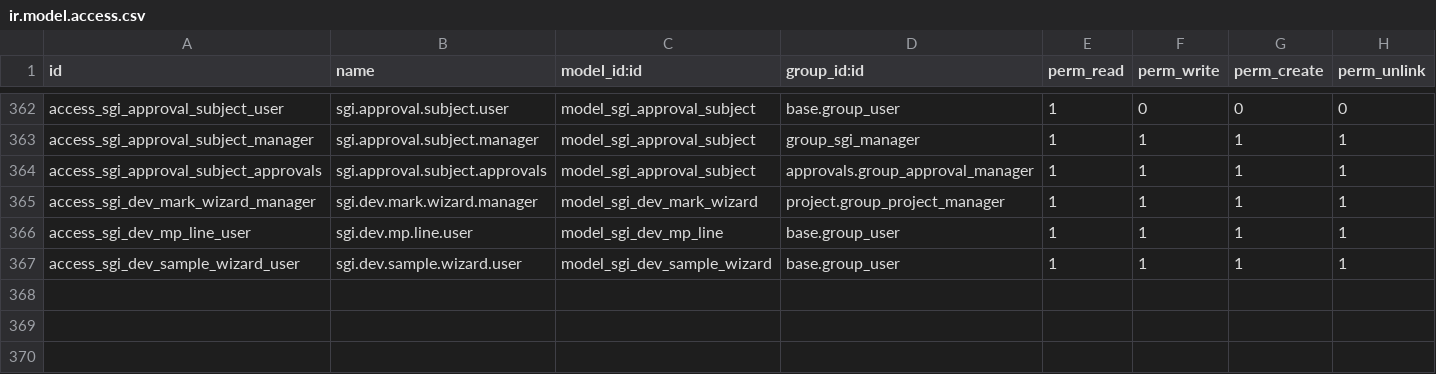
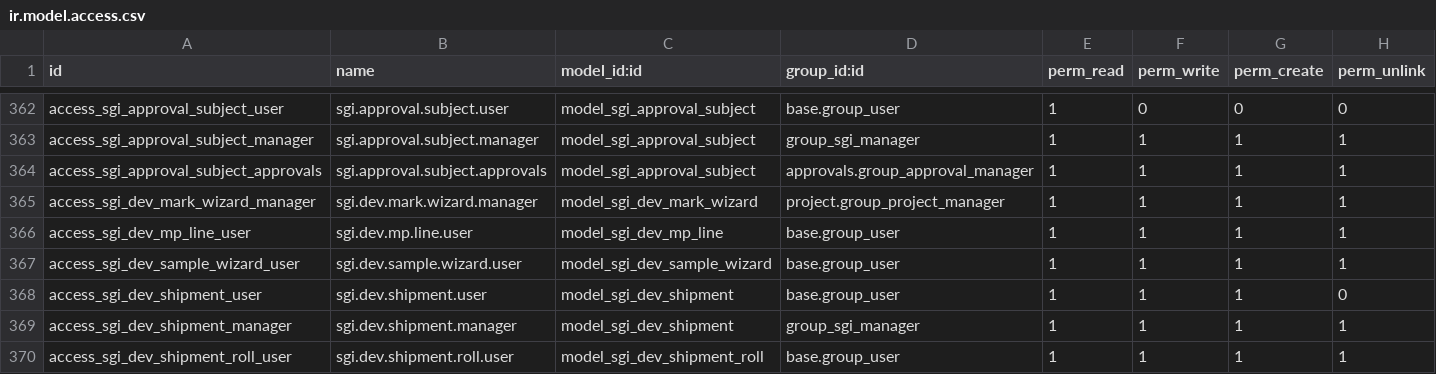
Before and after one commit to quimibond/qb19, a CSV file: addons/quimibond_sgi/security/ir.model.access.csv, drawn as a sheet; only a part is shown, gaps mark what is left out; the diff names each change by its address in the sheet, - before the commit and + after, or states it on an @@ line.

```diff
--- a/addons/quimibond_sgi/security/ir.model.access.csv
+++ b/addons/quimibond_sgi/security/ir.model.access.csv
+row 368: access_sgi_dev_shipment_user | sgi.dev.shipment.user | model_sgi_dev_shipment | base.group_user | 1 | 1 | 1 | 0
+row 369: access_sgi_dev_shipment_manager | sgi.dev.shipment.manager | model_sgi_dev_shipment | group_sgi_manager | 1 | 1 | 1 | 1
+row 370: access_sgi_dev_shipment_roll_user | sgi.dev.shipment.roll.user | model_sgi_dev_shipment_roll | base.group_user | 1 | 1 | 1 | 1
```
Also changed, not shown: 30 other files.
